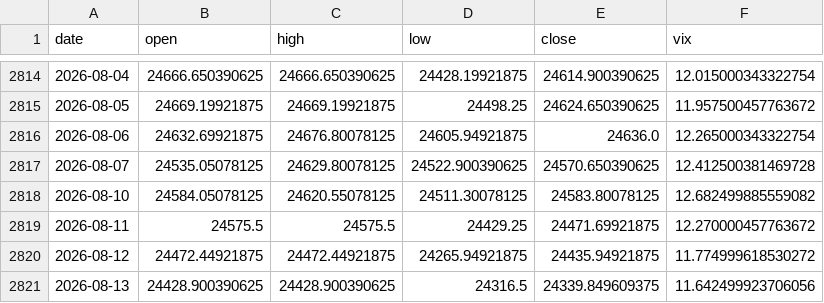
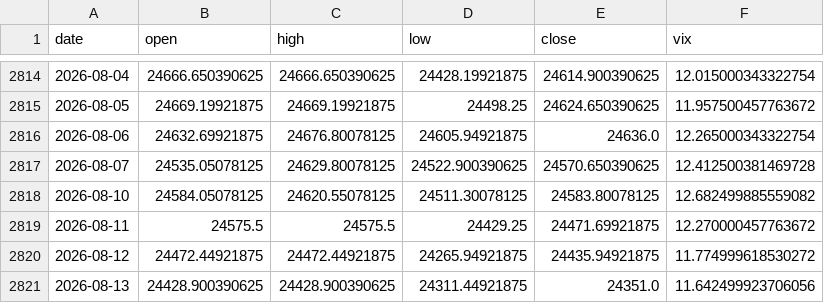
Before and after one commit to pravindev666/Moses-Random-Trees, a CSV file: data/nifty_daily.csv, drawn as a sheet; only a part is shown, gaps mark what is left out.

```diff
--- a/data/nifty_daily.csv
+++ b/data/nifty_daily.csv
@@ -2820,2 +2820,2 @@ date,open,high,low,close,vix
 2026-08-12,24472.44921875,24472.44921875,24265.94921875,24435.94921875,11.774999618530272
-2026-08-13,24428.900390625,24428.900390625,24316.5,24339.849609375,11.642499923706056
+2026-08-13,24428.900390625,24428.900390625,24311.44921875,24351.0,11.642499923706056
```
Also changed, not shown: data/dxy_daily.csv, data/usdinr_daily.csv, 4 other files.
